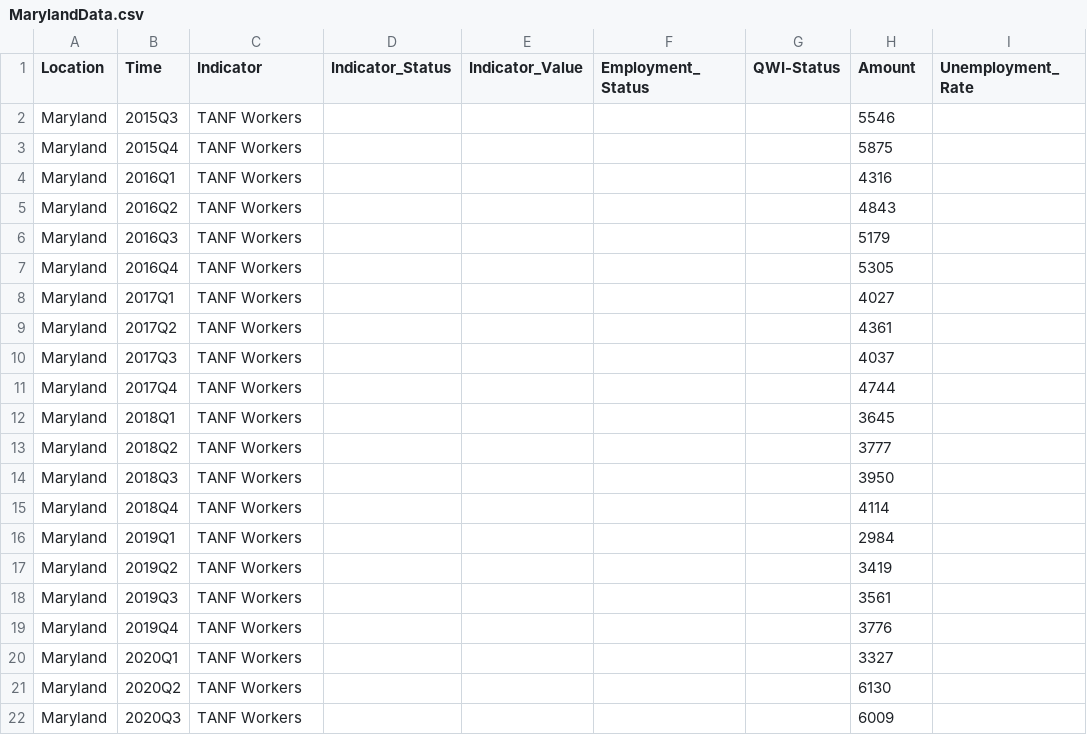
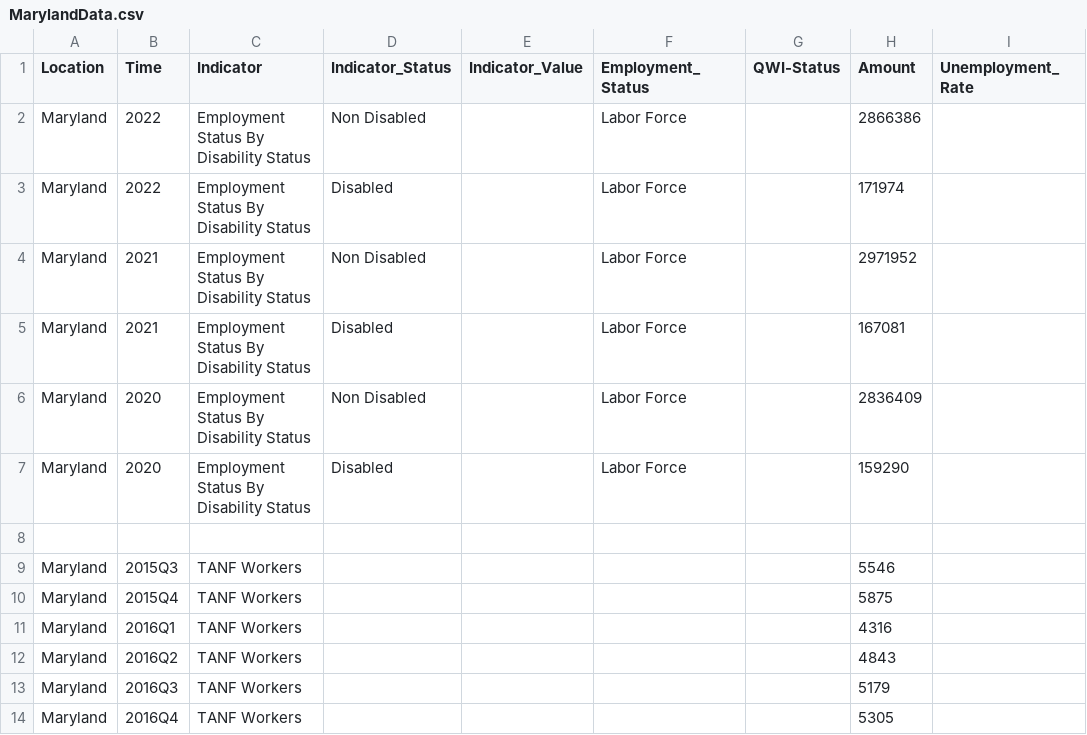
Before and after one commit to jsiplin/DOL24Q2, a CSV file: docs/data/MarylandData.csv, drawn as a sheet; only a part is shown; the shorter side is filled out with more unchanged rows; the diff names each change by its address in the sheet, - before the commit and + after, or states it on an @@ line.

```diff
--- a/docs/data/MarylandData.csv
+++ b/docs/data/MarylandData.csv
+row 2: Maryland | 2022 | Employment Status By Disability Status | Non Disabled |  | Labor Force |  | 2866386
+row 3: Maryland | 2022 | Employment Status By Disability Status | Disabled |  | Labor Force |  | 171974
+row 4: Maryland | 2021 | Employment Status By Disability Status | Non Disabled |  | Labor Force |  | 2971952
+row 5: Maryland | 2021 | Employment Status By Disability Status | Disabled |  | Labor Force |  | 167081
+row 6: Maryland | 2020 | Employment Status By Disability Status | Non Disabled |  | Labor Force |  | 2836409
+row 7: Maryland | 2020 | Employment Status By Disability Status | Disabled |  | Labor Force |  | 159290
+row 8: (empty)
```
Also changed, not shown: src/data/MarylandData.csv, 22 other files.
